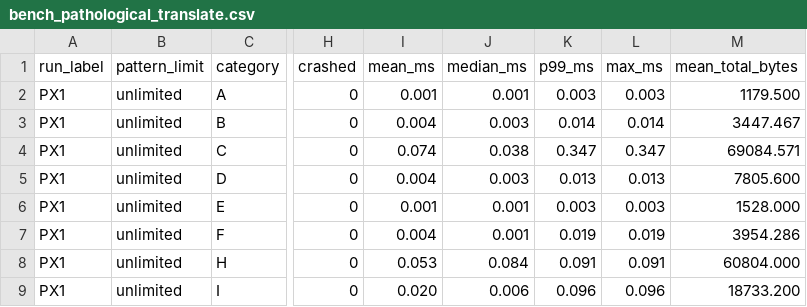
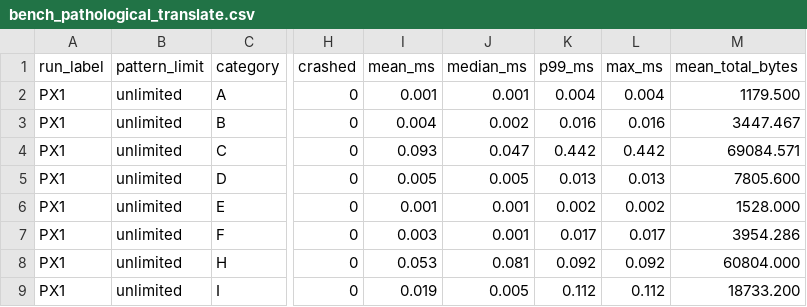
Before and after one commit to IlianK/smart-regex, a CSV file: reports/benches/bench_pathological_translate.csv, drawn as a sheet; only a part is shown, gaps mark what is left out; the diff covers the shown part only; the diff names each change by its address in the sheet, - before the commit and + after, or states it on an @@ line.

```diff
--- a/reports/benches/bench_pathological_translate.csv
+++ b/reports/benches/bench_pathological_translate.csv
-K2 (p99_ms): 0.003
+K2 (p99_ms): 0.004
-L2 (max_ms): 0.003
+L2 (max_ms): 0.004
-J3 (median_ms): 0.003
+J3 (median_ms): 0.002
-K3 (p99_ms): 0.014
+K3 (p99_ms): 0.016
-L3 (max_ms): 0.014
+L3 (max_ms): 0.016
-I4 (mean_ms): 0.074
+I4 (mean_ms): 0.093
-J4 (median_ms): 0.038
+J4 (median_ms): 0.047
-K4 (p99_ms): 0.347
+K4 (p99_ms): 0.442
-L4 (max_ms): 0.347
+L4 (max_ms): 0.442
-I5 (mean_ms): 0.004
+I5 (mean_ms): 0.005
-J5 (median_ms): 0.003
+J5 (median_ms): 0.005
-K6 (p99_ms): 0.003
+K6 (p99_ms): 0.002
-L6 (max_ms): 0.003
+L6 (max_ms): 0.002
-I7 (mean_ms): 0.004
+I7 (mean_ms): 0.003
-K7 (p99_ms): 0.019
+K7 (p99_ms): 0.017
-L7 (max_ms): 0.019
+L7 (max_ms): 0.017
-J8 (median_ms): 0.084
+J8 (median_ms): 0.081
-K8 (p99_ms): 0.091
+K8 (p99_ms): 0.092
-L8 (max_ms): 0.091
+L8 (max_ms): 0.092
-I9 (mean_ms): 0.020
+I9 (mean_ms): 0.019
-J9 (median_ms): 0.006
+J9 (median_ms): 0.005
-K9 (p99_ms): 0.096
+K9 (p99_ms): 0.112
-L9 (max_ms): 0.096
+L9 (max_ms): 0.112
```
Also changed, not shown: 21 edited cells elsewhere in this file, reports/benches/bench_corpus_translate.csv, reports/benches/bench_corpus_translate_CX1_patterns.csv, 12 other files.
